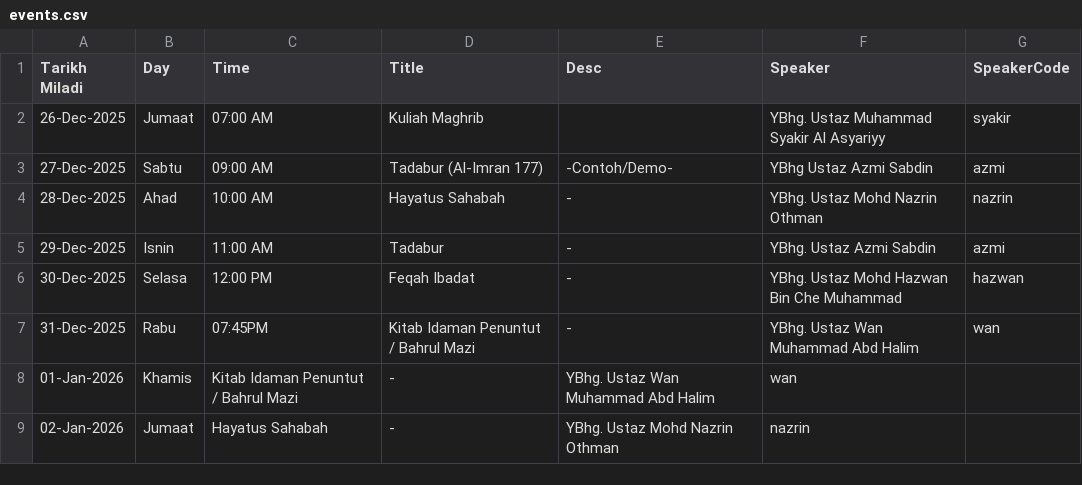
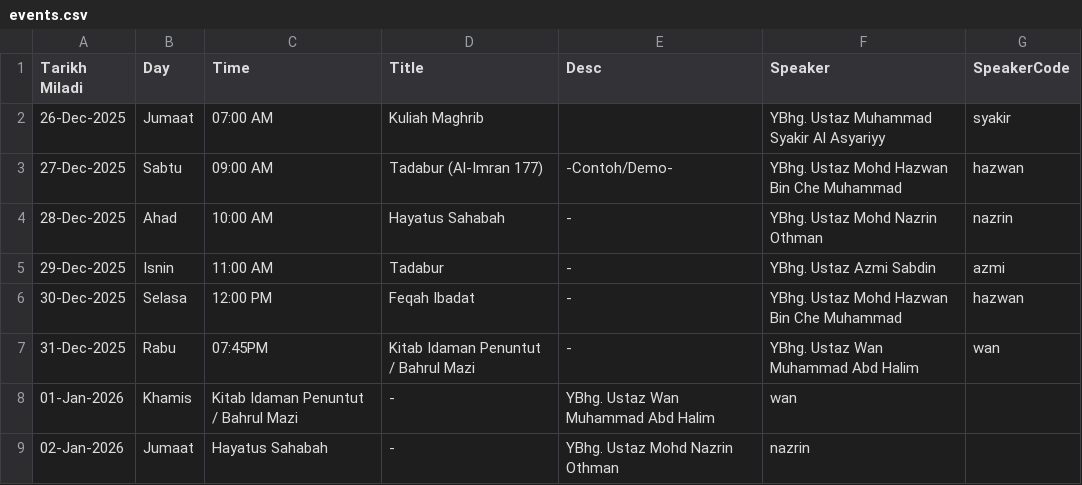
Before and after one commit to azizazlan/prayer-tv, a CSV file: public/data/events.csv, drawn as a sheet.

```diff
--- a/public/data/events.csv
+++ b/public/data/events.csv
@@ -2,3 +2,3 @@ Tarikh Miladi,Day,Time,Title,Desc,Speaker,SpeakerCode
 26-Dec-2025,Jumaat,07:00 AM,Kuliah Maghrib,,YBhg. Ustaz Muhammad Syakir Al Asyariyy ,syakir
-27-Dec-2025,Sabtu,09:00 AM,Tadabur (Al-Imran 177),-Contoh/Demo-,YBhg Ustaz Azmi Sabdin,azmi
+27-Dec-2025,Sabtu,09:00 AM,Tadabur (Al-Imran 177),-Contoh/Demo-,YBhg. Ustaz Mohd Hazwan Bin Che Muhammad,hazwan
 28-Dec-2025,Ahad,10:00 AM,Hayatus Sahabah,-,YBhg. Ustaz Mohd Nazrin Othman,nazrin
```
Also changed, not shown: 4 other files.
